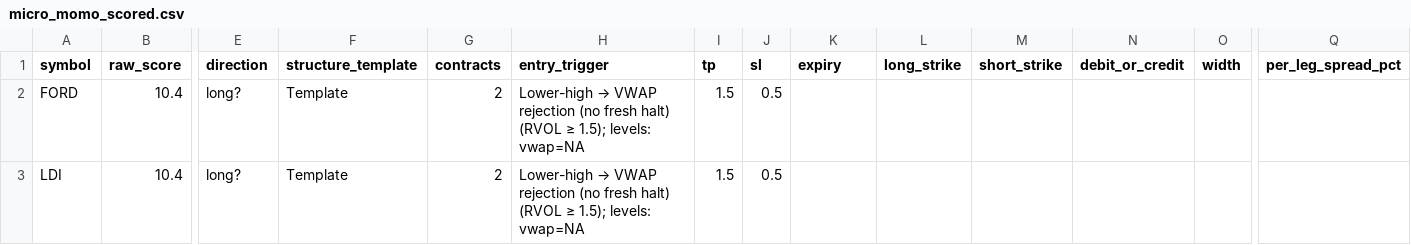
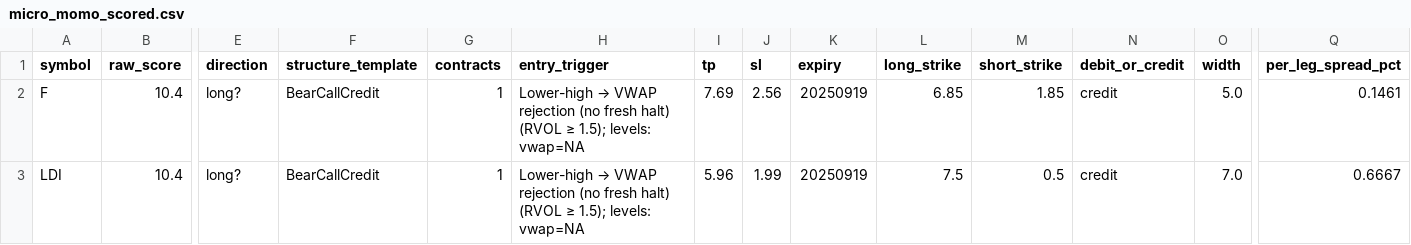
Before and after one commit to ykcoatepe/portfolio_exporter, a CSV file: out/micro_momo_scored.csv, drawn as a sheet; only a part is shown, gaps mark what is left out; removed rows and columns are numbered as before the commit, all else as after; rows hold the shown columns only; the diff names each change by its address in the sheet, - before the commit and + after, or states it on an @@ line.

Commit message:
feat(micro-momo): cache TTL env override and symbol alias mapping (FORD->F etc.)

```diff
--- a/out/micro_momo_scored.csv
+++ b/out/micro_momo_scored.csv
-row 2: FORD | 10.4 | long? | Template | 2 | Lower-high → VWAP rejection (no fresh halt) (RVOL ≥ 1.5); levels: vwap=NA | 1.5 | 0.5
+row 2: F | 10.4 | long? | BearCallCredit | 1 | Lower-high → VWAP rejection (no fresh halt) (RVOL ≥ 1.5); levels: vwap=NA | 7.69 | 2.56 | 20250919 | 6.85 | 1.85 | credit | 5.0 | 0.1461
-F3 (structure_template): Template
+F3 (structure_template): BearCallCredit
-G3 (contracts): 2
+G3 (contracts): 1
-I3 (tp): 1.5
+I3 (tp): 5.96
-J3 (sl): 0.5
+J3 (sl): 1.99
-K3 (expiry): (empty)
+K3 (expiry): 20250919
-L3 (long_strike): (empty)
+L3 (long_strike): 7.5
-M3 (short_strike): (empty)
+M3 (short_strike): 0.5
-N3 (debit_or_credit): (empty)
+N3 (debit_or_credit): credit
-O3 (width): (empty)
+O3 (width): 7.0
-Q3 (per_leg_spread_pct): (empty)
+Q3 (per_leg_spread_pct): 0.6667
```
Also changed, not shown: out/micro_momo_journal.csv, out/micro_momo_orders.csv, 13 other files.
